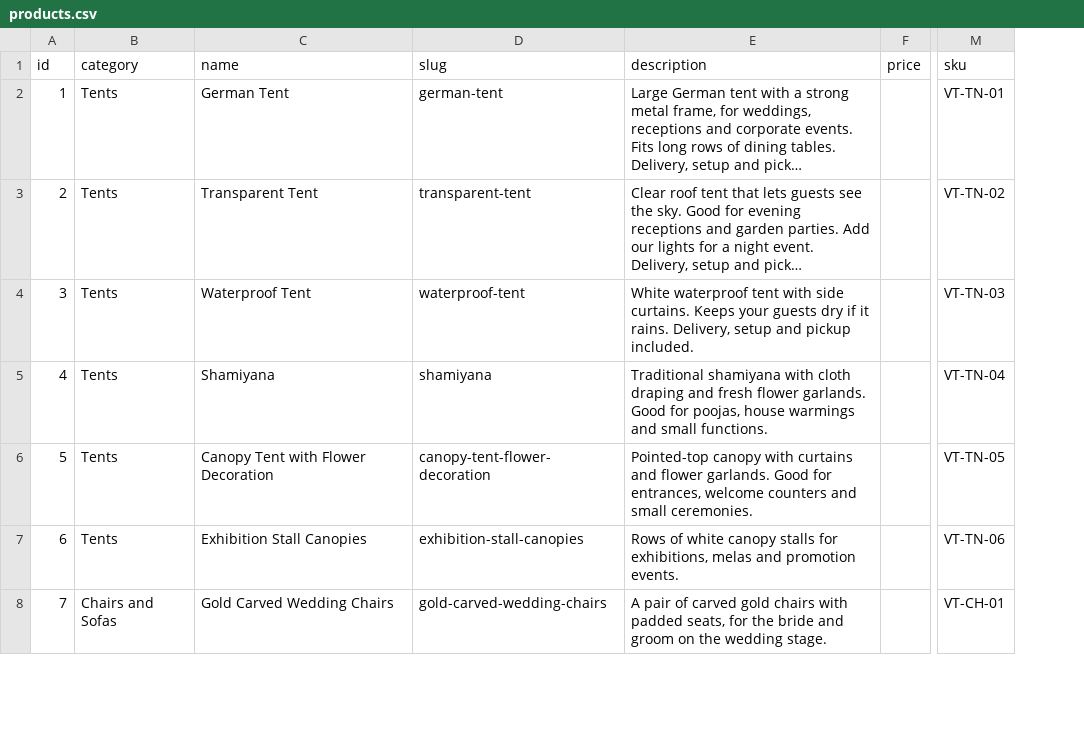
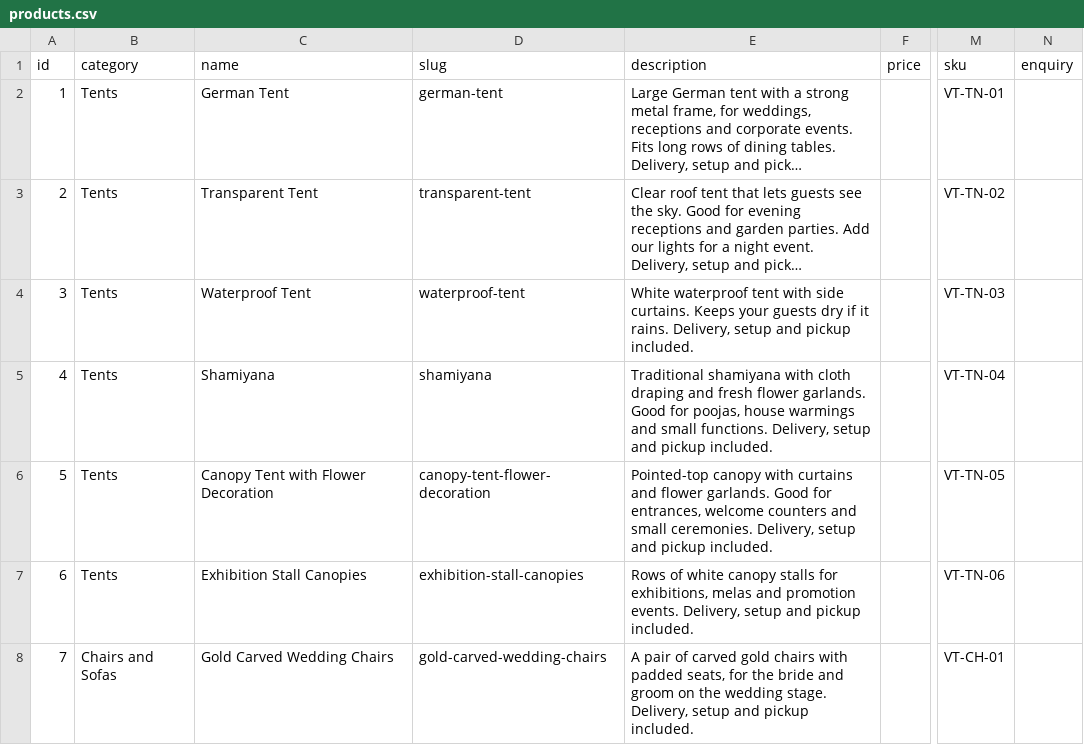
Before and after one commit to vinodwork2025/onecatalog, a CSV file: clients/venkateshwara-tent-house/products.csv, drawn as a sheet; only a part is shown, gaps mark what is left out; long unchanged cells end in …; the diff covers the shown part only; the diff names each change by its address in the sheet, - before the commit and + after, or states it on an @@ line.

```diff
--- a/clients/venkateshwara-tent-house/products.csv
+++ b/clients/venkateshwara-tent-house/products.csv
+column N (enquiry), empty
-E5 (description): …small functions.
+E5 (description): …small functions. Delivery, setup and pickup included.
-E6 (description): …small ceremonies.
+E6 (description): …small ceremonies. Delivery, setup and pickup included.
-E7 (description): …promotion events.
+E7 (description): …promotion events. Delivery, setup and pickup included.
-E8 (description): …wedding stage.
+E8 (description): …wedding stage. Delivery, setup and pickup included.
```
Also changed, not shown: 2 added rows, 9 edited cells and row numbers in column A elsewhere in this file, 5 other files.
